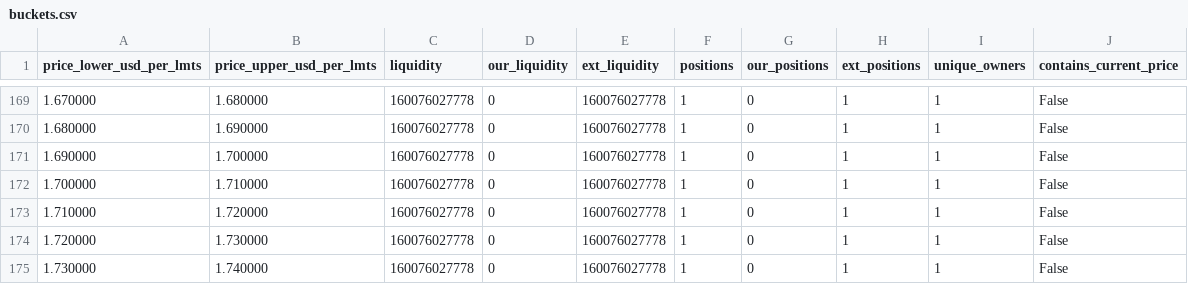
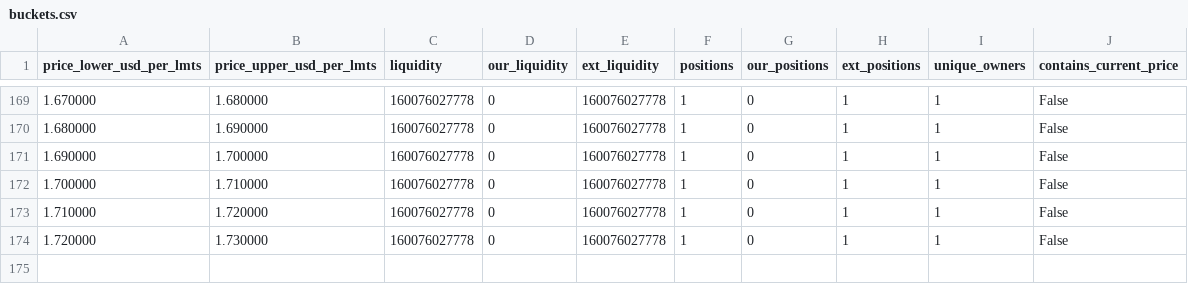
Before and after one commit to catmeover-png/drome_parser_lmts, a CSV file: out/0xbe4c36b9542610df83ca690c8b5bc53bbbc5d542/buckets.csv, drawn as a sheet; only a part is shown, gaps mark what is left out; the diff names each change by its address in the sheet, - before the commit and + after, or states it on an @@ line.

```diff
--- a/out/0xbe4c36b9542610df83ca690c8b5bc53bbbc5d542/buckets.csv
+++ b/out/0xbe4c36b9542610df83ca690c8b5bc53bbbc5d542/buckets.csv
-row 175: 1.730000 | 1.740000 | 160076027778 | 0 | 160076027778 | 1 | 0 | 1 | 1 | False
```
Also changed, not shown: out/0xbe4c36b9542610df83ca690c8b5bc53bbbc5d542/open_positions.csv, out/0xbe4c36b9542610df83ca690c8b5bc53bbbc5d542/summary.csv, 2 other files.
